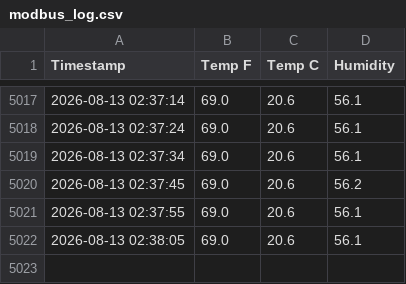
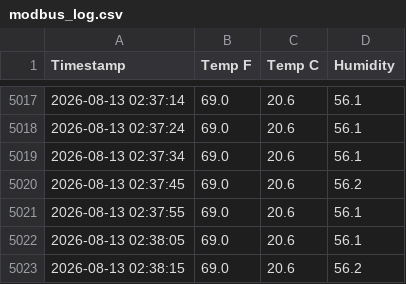
Before and after one commit to smalllab0102/Temperature-and-Humidy-Sensors, a CSV file: modbus_log.csv, drawn as a sheet; only a part is shown, gaps mark what is left out; the diff names each change by its address in the sheet, - before the commit and + after, or states it on an @@ line.

Commit message:
Automatic save

```diff
--- a/modbus_log.csv
+++ b/modbus_log.csv
+row 5023: 2026-08-13 02:38:15 | 69.0 | 20.6 | 56.2
```
